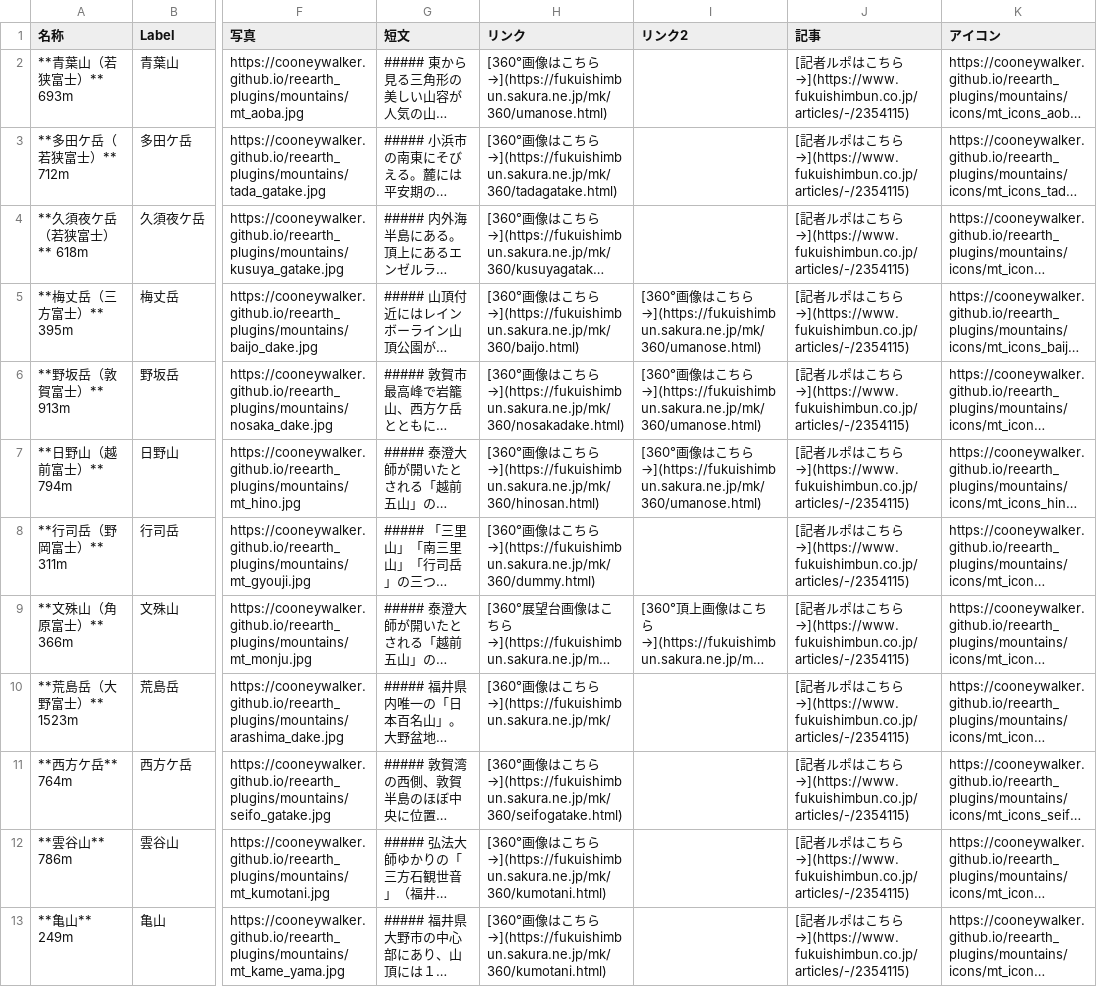
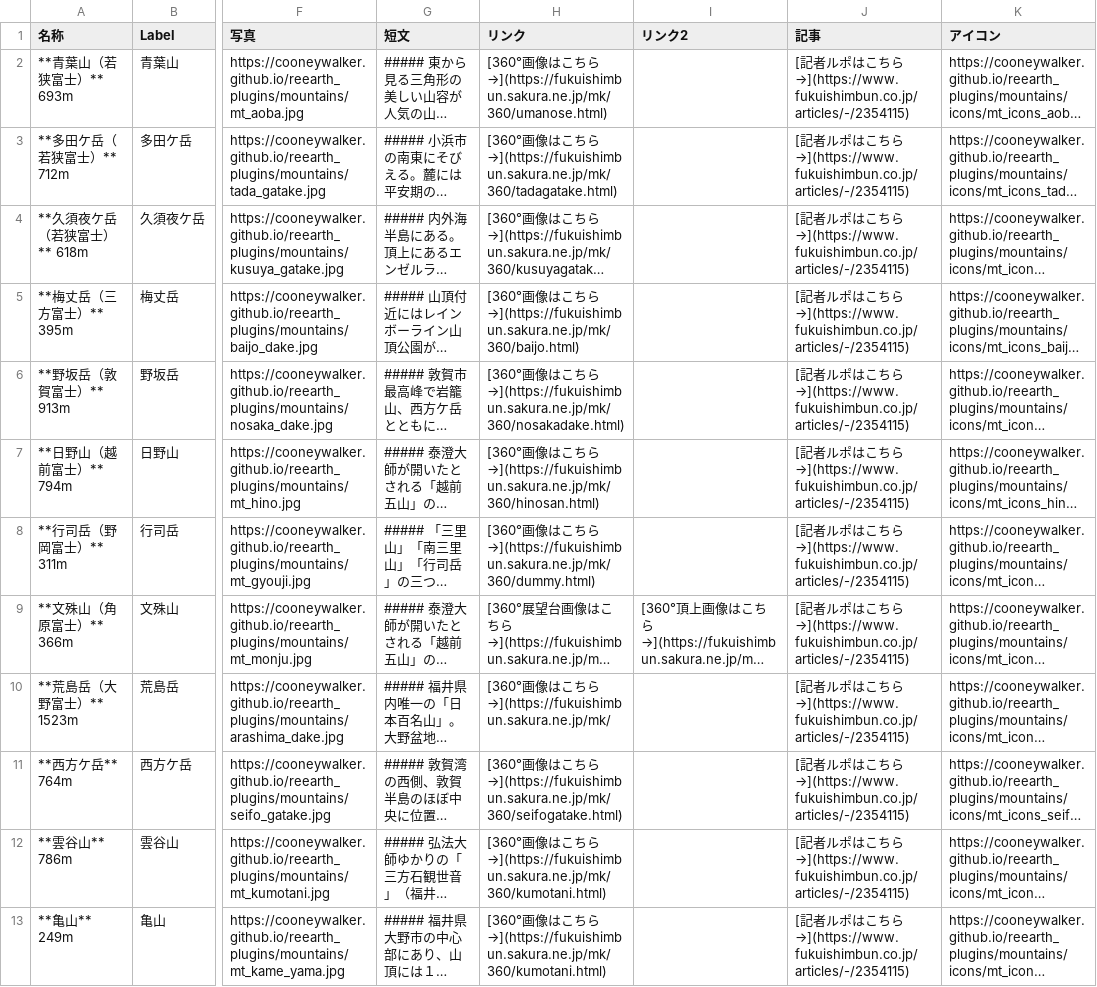
Before and after one commit to cooneywalker/reearth_plugins, a CSV file: mountains/mountains0709.csv, drawn as a sheet; only a part is shown, gaps mark what is left out; long unchanged cells end in …; the diff names each change by its address in the sheet, - before the commit and + after, or states it on an @@ line.

Commit message:
secondlinks organaized

```diff
--- a/mountains/mountains0709.csv
+++ b/mountains/mountains0709.csv
-I5:I7 (リンク2): [360°画像はこちら→](https://fukuishimbun.sakura.ne.jp/mk/360/umanose.html)
+I5:I7 (リンク2): (empty)
```
